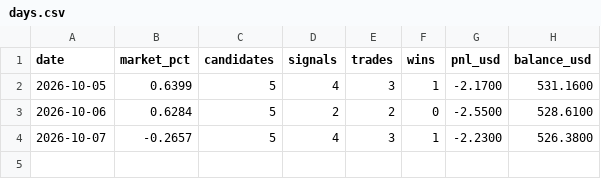
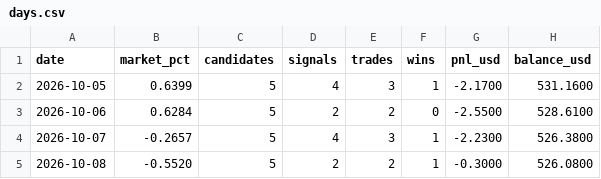
Before and after one commit to Mr-MTB/stock-assistant, a CSV file: journal/days.csv, drawn as a sheet; the diff names each change by its address in the sheet, - before the commit and + after, or states it on an @@ line.

```diff
--- a/journal/days.csv
+++ b/journal/days.csv
+row 5: 2026-10-08 | -0.5520 | 5 | 2 | 2 | 1 | -0.3000 | 526.0800
```
Also changed, not shown: journal/signals.csv, journal/trades.csv, 2 other files.
